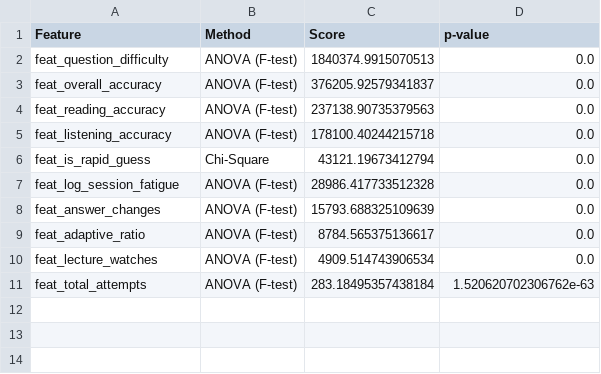
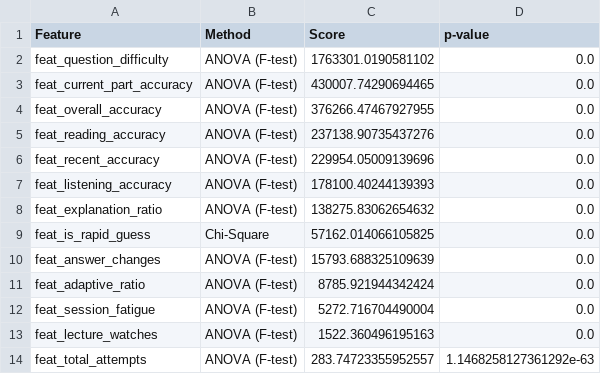
Before and after one commit to RyanNg1403/ednet-cs313, a CSV file: output/feature_selection/metrics/statistical_tests_results.csv, drawn as a sheet.

```diff
--- a/output/feature_selection/metrics/statistical_tests_results.csv
+++ b/output/feature_selection/metrics/statistical_tests_results.csv
@@ -1,11 +1,14 @@
 Feature,Method,Score,p-value
-feat_question_difficulty,ANOVA (F-test),1840374.9915070513,0.0
-feat_overall_accuracy,ANOVA (F-test),376205.92579341837,0.0
-feat_reading_accuracy,ANOVA (F-test),237138.90735379563,0.0
-feat_listening_accuracy,ANOVA (F-test),178100.40244215718,0.0
-feat_is_rapid_guess,Chi-Square,43121.19673412794,0.0
-feat_log_session_fatigue,ANOVA (F-test),28986.417733512328,0.0
+feat_question_difficulty,ANOVA (F-test),1763301.0190581102,0.0
+feat_current_part_accuracy,ANOVA (F-test),430007.74290694465,0.0
+feat_overall_accuracy,ANOVA (F-test),376266.47467927955,0.0
+feat_reading_accuracy,ANOVA (F-test),237138.90735437276,0.0
+feat_recent_accuracy,ANOVA (F-test),229954.05009139696,0.0
+feat_listening_accuracy,ANOVA (F-test),178100.40244139393,0.0
+feat_explanation_ratio,ANOVA (F-test),138275.83062654632,0.0
+feat_is_rapid_guess,Chi-Square,57162.014066105825,0.0
 feat_answer_changes,ANOVA (F-test),15793.688325109639,0.0
-feat_adaptive_ratio,ANOVA (F-test),8784.565375136617,0.0
-feat_lecture_watches,ANOVA (F-test),4909.514743906534,0.0
-feat_total_attempts,ANOVA (F-test),283.18495357438184,1.520620702306762e-63
+feat_adaptive_ratio,ANOVA (F-test),8785.921944342424,0.0
+feat_session_fatigue,ANOVA (F-test),5272.716704490004,0.0
+feat_lecture_watches,ANOVA (F-test),1522.360496195163,0.0
+feat_total_attempts,ANOVA (F-test),283.74723355952557,1.1468258127361292e-63
```
Also changed, not shown: output/feature_selection/metrics/correlation_matrix.csv, output/feature_selection/metrics/lightgbm_importance.csv, 6 other files.
